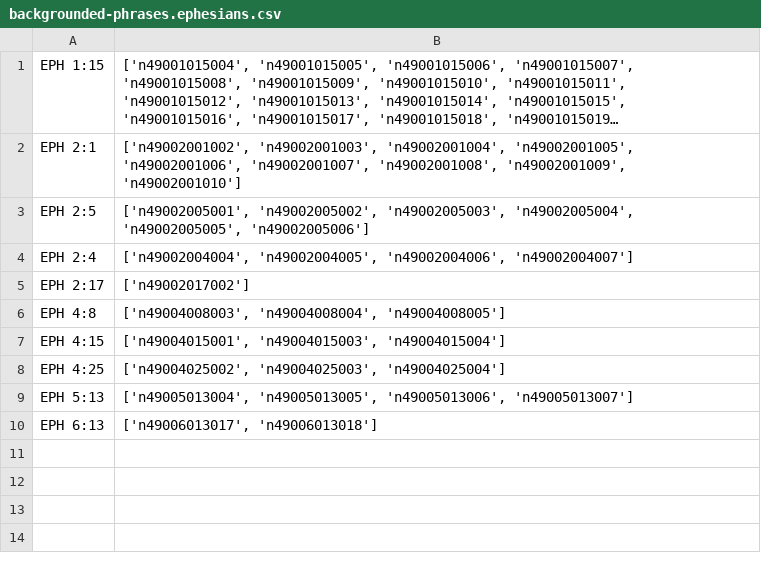
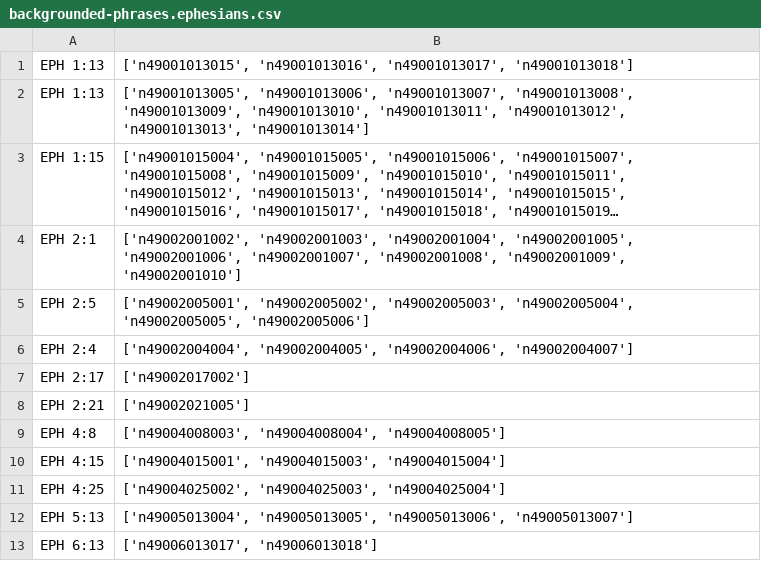
Before and after one commit to jcuenod/clear-labs, a CSV file: derivative-datasets/backgrounded-phrases.ephesians.csv, drawn as a sheet; long unchanged cells end in …; the diff names each change by its address in the sheet, - before the commit and + after, or states it on an @@ line.

```diff
--- a/derivative-datasets/backgrounded-phrases.ephesians.csv
+++ b/derivative-datasets/backgrounded-phrases.ephesians.csv
+row 1: EPH 1:13 | ['n49001013015', 'n49001013016', 'n49001013017', 'n49001013018']
+row 2: EPH 1:13 | ['n49001013005', 'n49001013006', 'n49001013007', 'n49001013008', 'n49001013009', 'n49001013010', 'n49001013011', 'n49001013012', 'n49001013013', 'n49001013014']
+row 8: EPH 2:21 | ['n49002021005']
```
Also changed, not shown: derivative-datasets/backgrounded-phrases.csv, 2 other files.
